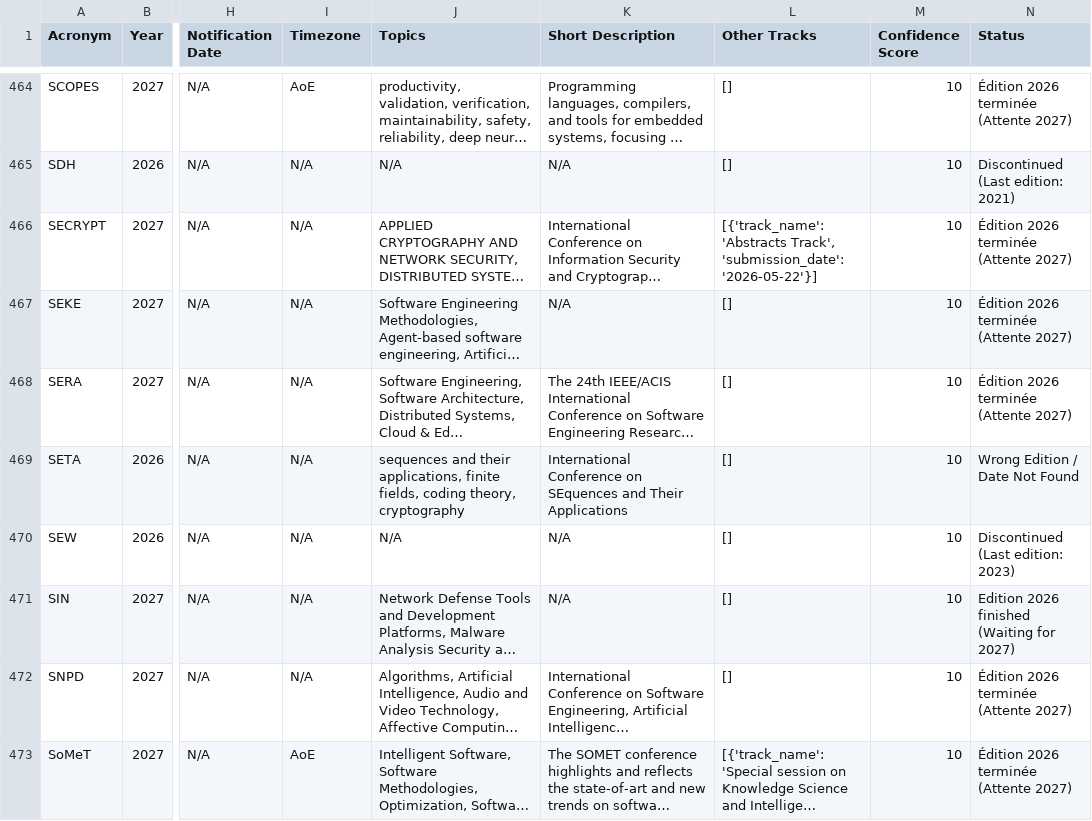
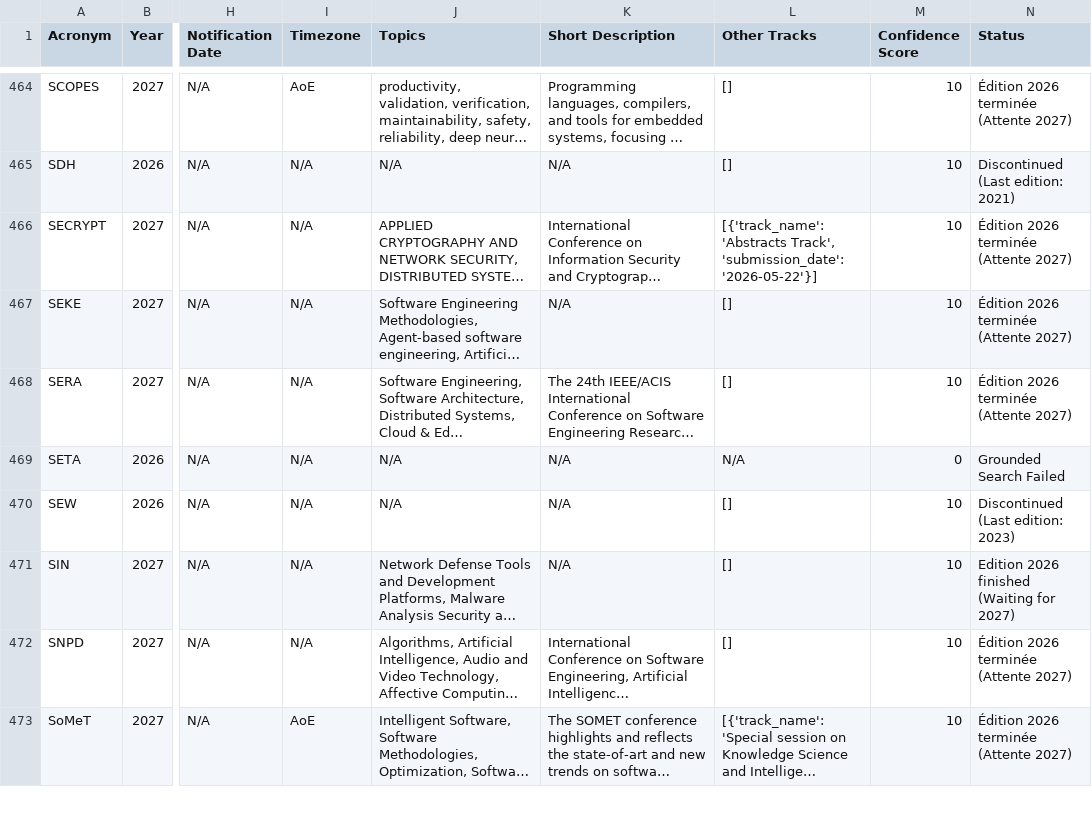
Before and after one commit to JohanPy/ICORESearch, a CSV file: conferences_filtrees.csv, drawn as a sheet; only a part is shown, gaps mark what is left out; long unchanged cells end in …; the diff covers the shown part only; the diff names each change by its address in the sheet, - before the commit and + after, or states it on an @@ line.

```diff
--- a/conferences_filtrees.csv
+++ b/conferences_filtrees.csv
-J469 (Topics): sequences and their applications, finite fields, coding theory, cryptography
+J469 (Topics): N/A
-K469 (Short Description): International Conference on SEquences and Their Applications
+K469 (Short Description): N/A
-L469 (Other Tracks): []
+L469 (Other Tracks): N/A
-M469 (Confidence Score): 10
+M469 (Confidence Score): 0
-N469 (Status): Wrong Edition / Date Not Found
+N469 (Status): Grounded Search Failed
```
Also changed, not shown: 36 edited cells elsewhere in this file, 1 other file.
